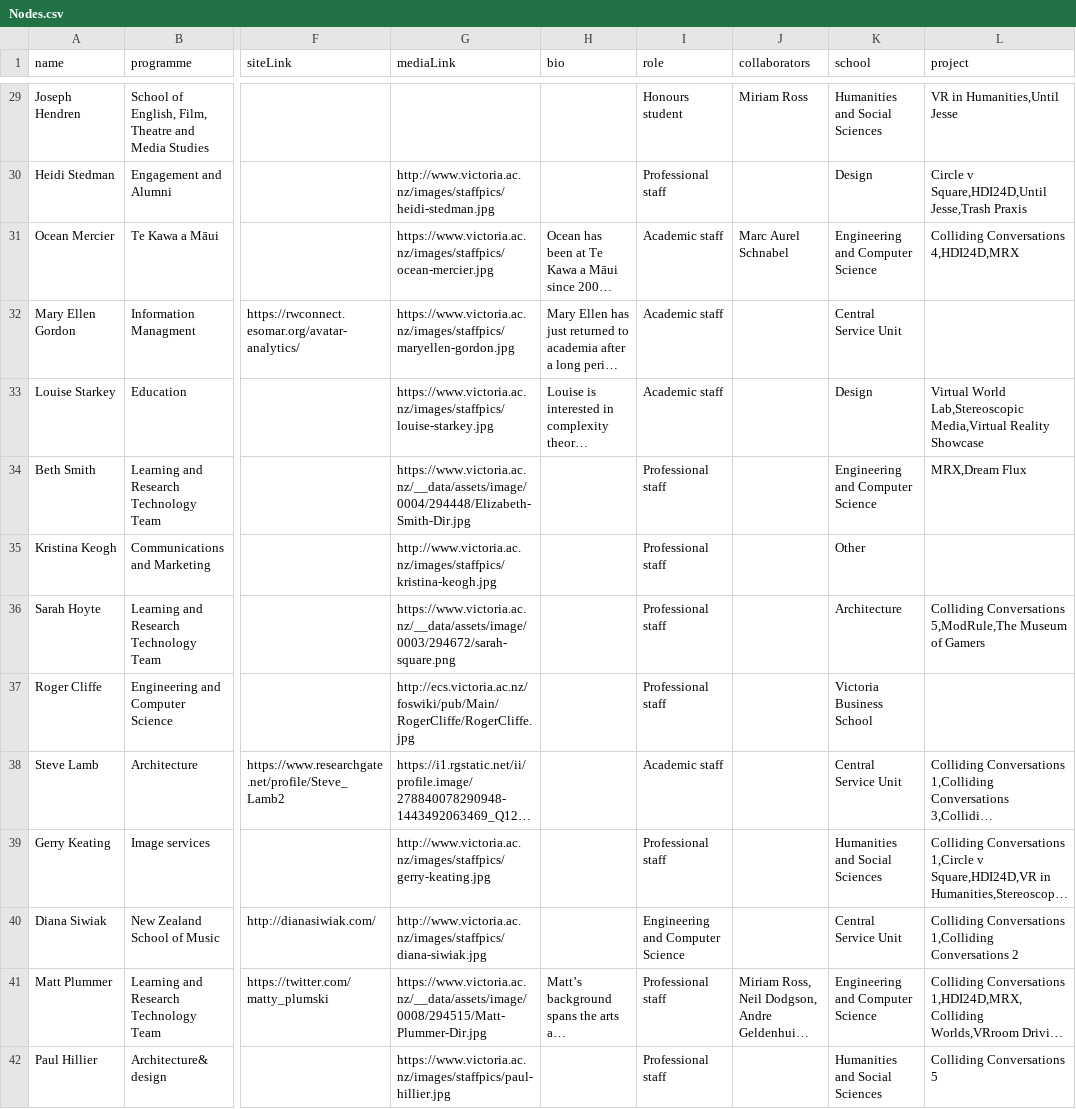
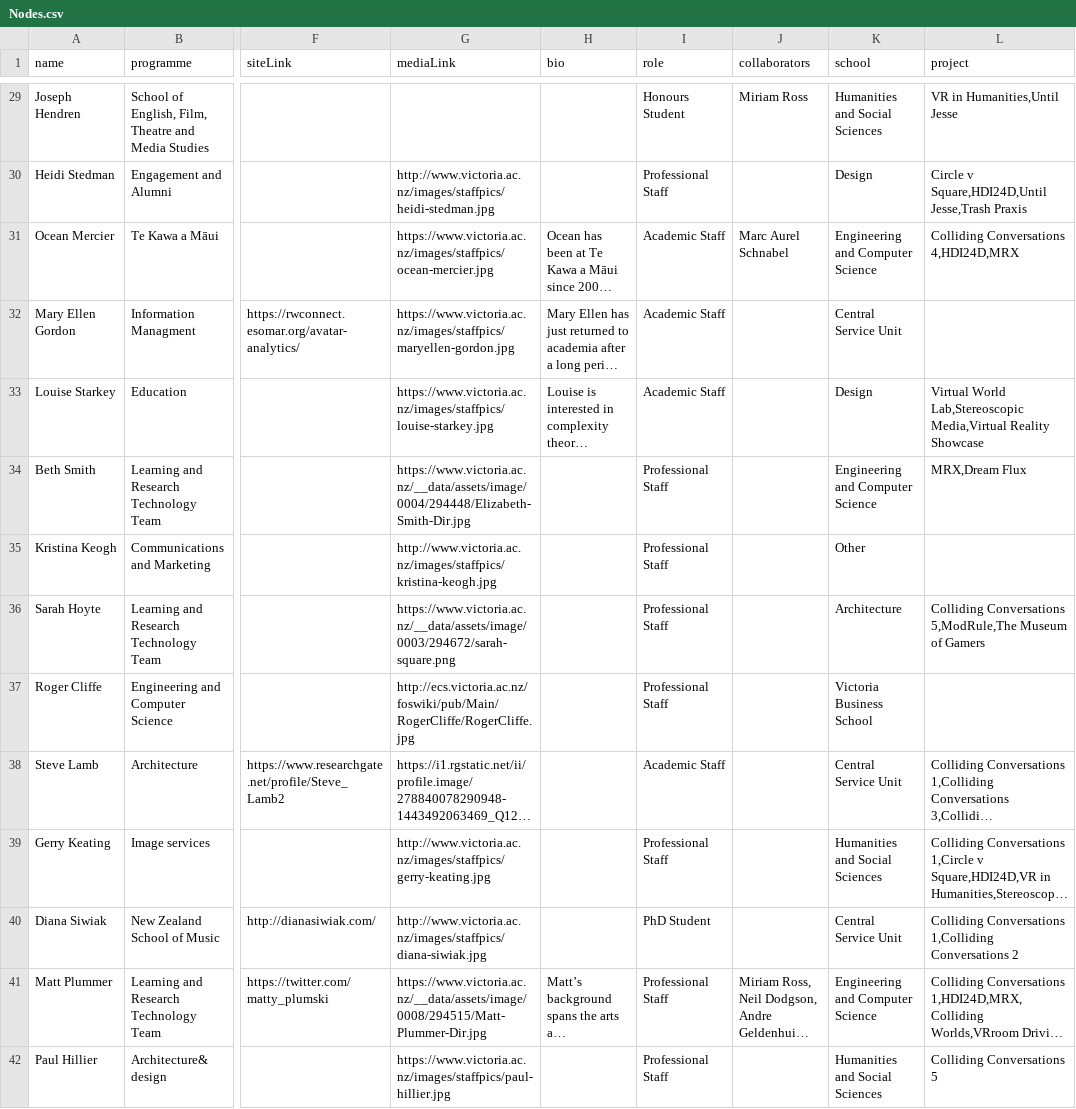
Before and after one commit to BoeVonLipwig/PresentationImport, a CSV file: parser/data/nodes/Nodes.csv, drawn as a sheet; only a part is shown, gaps mark what is left out; long unchanged cells end in …; the diff covers the shown part only; the diff names each change by its address in the sheet, - before the commit and + after, or states it on an @@ line.

Commit message:
found that data fails case 5 because roles was wrong for some entries. fixed data and now it pases case 5 (progress for #78)

```diff
--- a/parser/data/nodes/Nodes.csv
+++ b/parser/data/nodes/Nodes.csv
-I29 (role): Honours student
+I29 (role): Honours Student
-I30 (role): Professional staff
+I30 (role): Professional Staff
-I31:I33 (role): Academic staff
+I31:I33 (role): Academic Staff
-I34:I37 (role): Professional staff
+I34:I37 (role): Professional Staff
-I38 (role): Academic staff
+I38 (role): Academic Staff
-I39 (role): Professional staff
+I39 (role): Professional Staff
-I40 (role): Engineering and Computer Science
+I40 (role): PhD Student
-I41:I42 (role): Professional staff
+I41:I42 (role): Professional Staff
```
Also changed, not shown: 46 edited cells elsewhere in this file, 1 other file.
